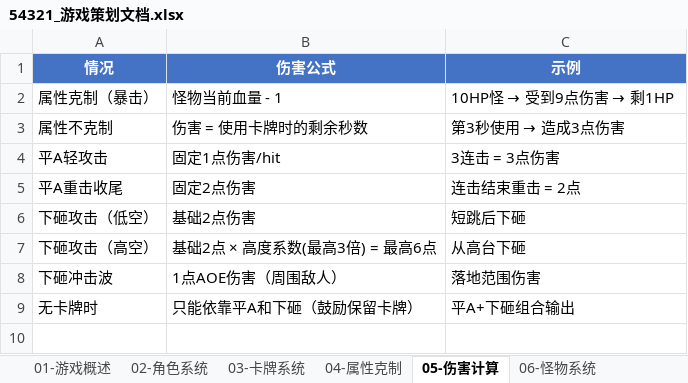
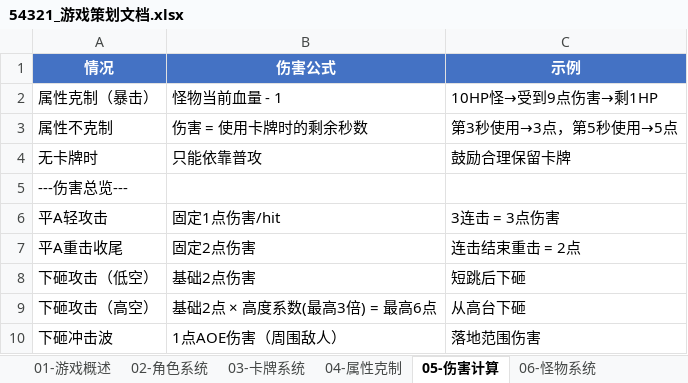
Before and after one commit to HaoQI-HAQ/TapTap_GuangZhou_2026GameJam, an Excel workbook: 54321_游戏策划文档.xlsx, sheet 05-伤害计算, drawn as a sheet; values as stored, in another font and other column widths than the file's, no borders; removed rows and columns are numbered as before the commit, all else as after; the diff names each change by its address in the sheet, - before the commit and + after, or states it on an @@ line.

```diff
--- a/54321_游戏策划文档.xlsx (sheet 05-伤害计算)
+++ b/54321_游戏策划文档.xlsx (sheet 05-伤害计算)
@@ C2 (示例): 10HP怪 → 受到9点伤害 → 剩1HP → 10HP怪→受到9点伤害→剩1HP @@
@@ C3 (示例): 第3秒使用 → 造成3点伤害 → 第3秒使用→3点，第5秒使用→5点 @@
+row 4: 无卡牌时 | 只能依靠普攻 | 鼓励合理保留卡牌
+row 5: ---伤害总览---
-row 9: 无卡牌时 | 只能依靠平A和下砸（鼓励保留卡牌） | 平A+下砸组合输出
```
Also changed, not shown: 1 other file.
